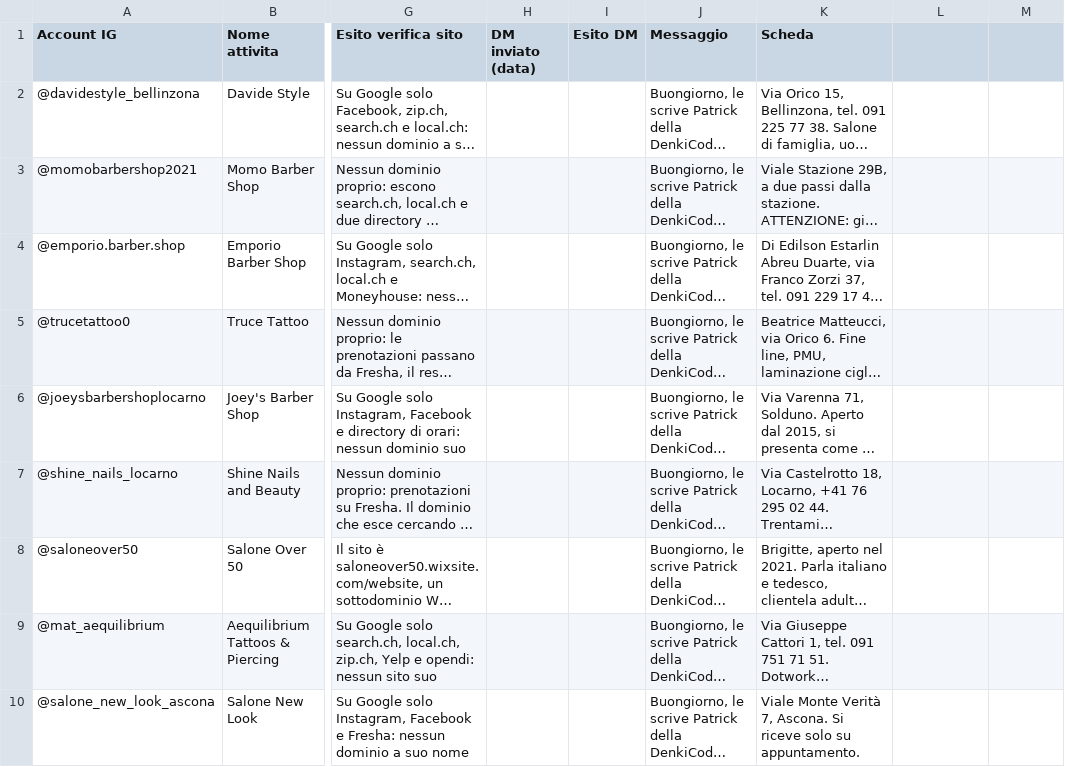
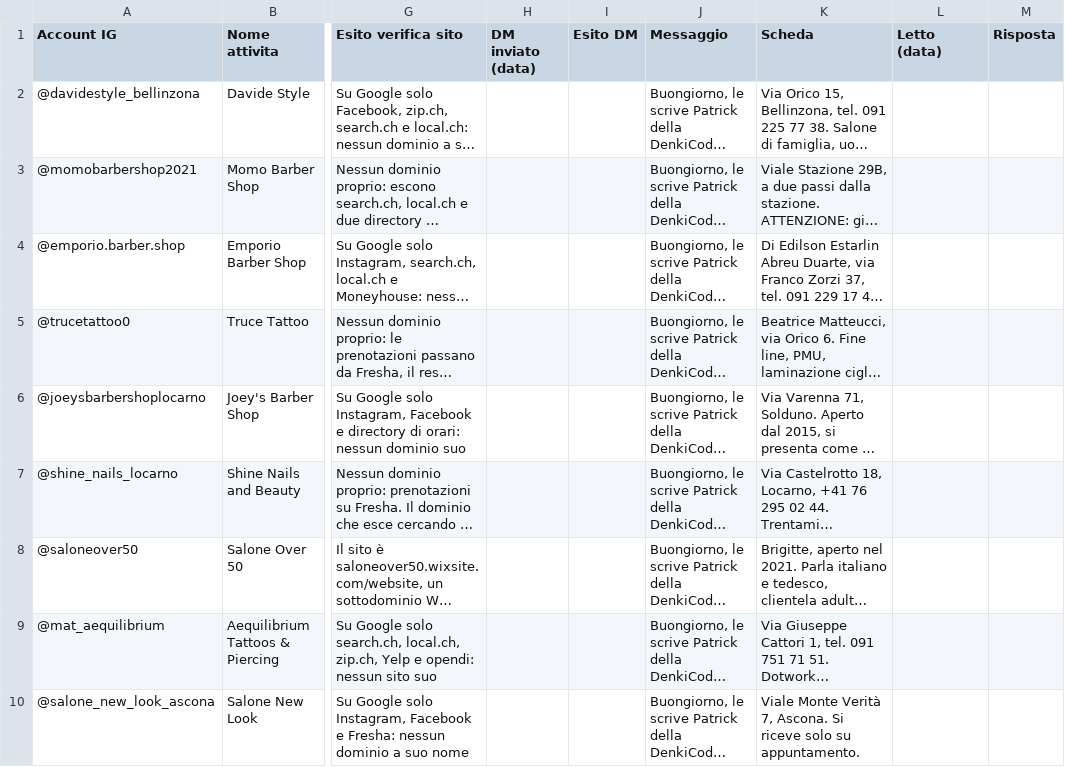
Before and after one commit to Nixo999/denki-brain, a CSV file: 02-Sales/strumenti/lista-denkicode.csv, drawn as a sheet; only a part is shown, gaps mark what is left out; long unchanged cells end in …; the diff names each change by its address in the sheet, - before the commit and + after, or states it on an @@ line.

```diff
--- a/02-Sales/strumenti/lista-denkicode.csv
+++ b/02-Sales/strumenti/lista-denkicode.csv
-L1: (empty)
+L1: Letto (data)
-M1: (empty)
+M1: Risposta
```
Also changed, not shown: 02-Sales/liste/risposte-dm.csv, 02-Sales/strumenti/lista-corrente.csv, 8 other files.
